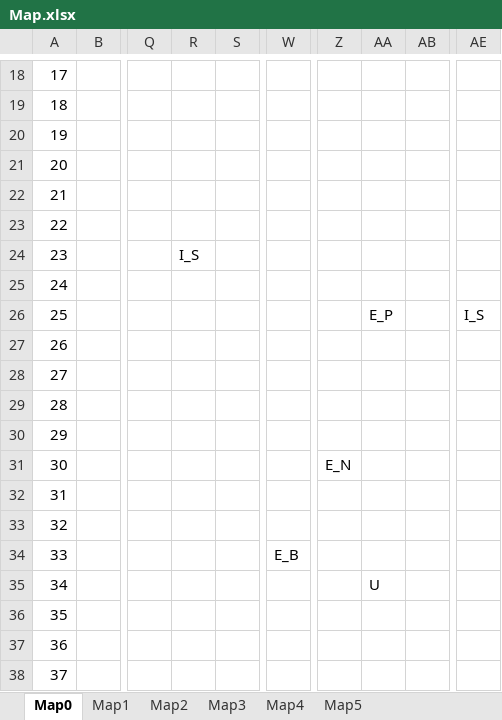
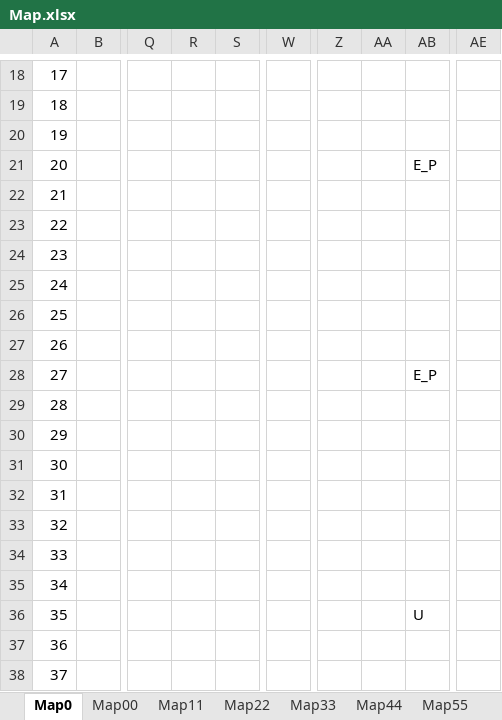
Before and after one commit to OnlyMutalisk/2024-Unity.Capstone, an Excel workbook: Assets/StreamingAssets/Map.xlsx, sheet Map0, drawn as a sheet; only a part is shown, gaps mark what is left out; values as stored, in another font and other column widths than the file's, no cell formats; the diff names each change by its address in the sheet, - before the commit and + after, or states it on an @@ line.

```diff
--- a/Assets/StreamingAssets/Map.xlsx (sheet Map0)
+++ b/Assets/StreamingAssets/Map.xlsx (sheet Map0)
-sheet tab: Map1
+sheet tab: Map11
-sheet tab: Map2
+sheet tab: Map22
-sheet tab: Map3
+sheet tab: Map33
-sheet tab: Map4
+sheet tab: Map44
-sheet tab: Map5
+sheet tab: Map55
+sheet tab: Map00
-AB21: (empty)
+AB21: E_P
-R24: I_S
+R24: (empty)
-AA26: E_P
+AA26: (empty)
-AE26: I_S
+AE26: (empty)
-AB28: (empty)
+AB28: E_P
-Z31: E_N
+Z31: (empty)
-W34: E_B
+W34: (empty)
-AA35: U
+AA35: (empty)
-AB36: (empty)
+AB36: U
```
Also changed, not shown: cell formats, 40 other files.
